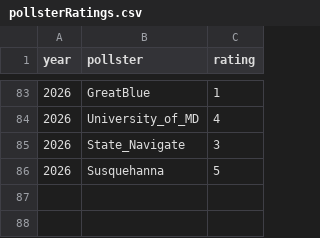
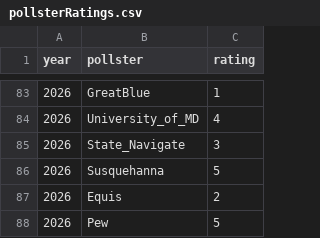
Before and after one commit to ElectionMap-lol/electionmap, a CSV file: BETA/modelData/pollsterRatings.csv, drawn as a sheet; only a part is shown, gaps mark what is left out.

```diff
--- a/BETA/modelData/pollsterRatings.csv
+++ b/BETA/modelData/pollsterRatings.csv
@@ -86 +86,3 @@ year,pollster,rating
 2026,Susquehanna,5
+2026,Equis,2
+2026,Pew,5
```
Also changed, not shown: BETA/modelData/pollingAverages.csv, BETA/modelData/pollingData.csv, 4 other files.
